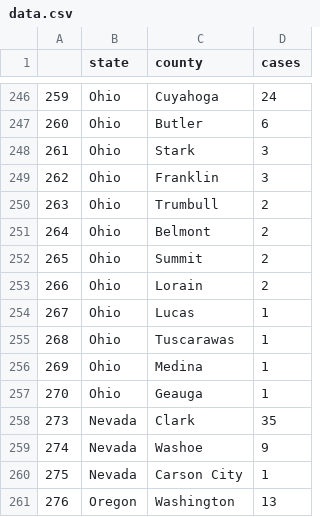
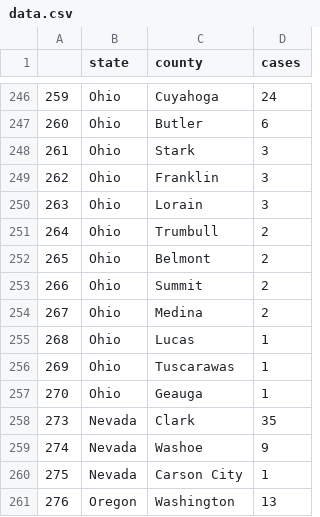
Before and after one commit to randel/COVID-19-US-county-map, a CSV file: data.csv, drawn as a sheet; only a part is shown, gaps mark what is left out; the diff covers the shown part only.

```diff
--- a/data.csv
+++ b/data.csv
@@ -249,9 +249,9 @@
 "262","Ohio","Franklin",3
-"263","Ohio","Trumbull",2
-"264","Ohio","Belmont",2
-"265","Ohio","Summit",2
-"266","Ohio","Lorain",2
-"267","Ohio","Lucas",1
-"268","Ohio","Tuscarawas",1
-"269","Ohio","Medina",1
+"263","Ohio","Lorain",3
+"264","Ohio","Trumbull",2
+"265","Ohio","Belmont",2
+"266","Ohio","Summit",2
+"267","Ohio","Medina",2
+"268","Ohio","Lucas",1
+"269","Ohio","Tuscarawas",1
 "270","Ohio","Geauga",1
```
Also changed, not shown: 1 added row, 1 removed row and 18 edited cells elsewhere in this file, 1 other file.
